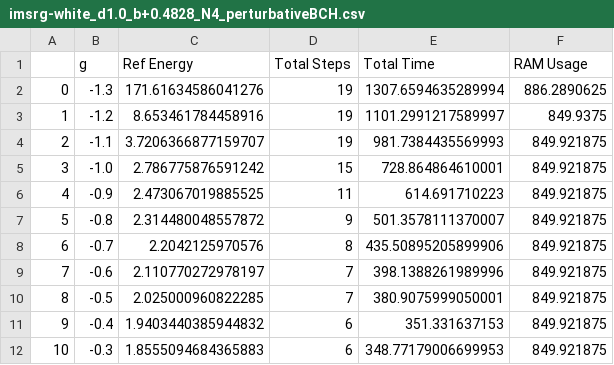
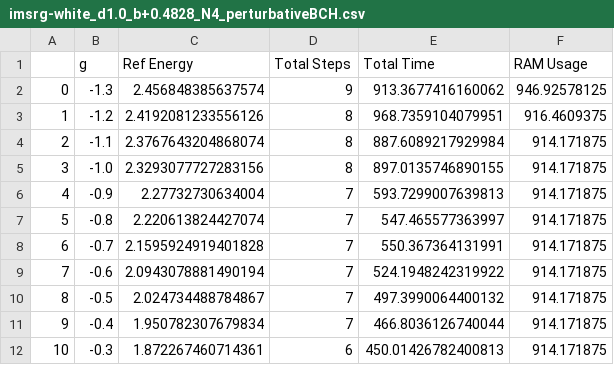
Before and after one commit to AryanVaidya-FRIB/IMSRG, a CSV file: perturbative_magnus/benchmarks/imsrg-white_d1.0_b+0.4828_N4_perturbativeBCH.csv, drawn as a sheet; only a part is shown; the diff covers the shown part only.

```diff
--- a/perturbative_magnus/benchmarks/imsrg-white_d1.0_b+0.4828_N4_perturbativeBCH.csv
+++ b/perturbative_magnus/benchmarks/imsrg-white_d1.0_b+0.4828_N4_perturbativeBCH.csv
@@ -1,12 +1,12 @@
 ,g,Ref Energy,Total Steps,Total Time,RAM Usage
-0,-1.3,171.61634586041276,19,1307.6594635289994,886.2890625
-1,-1.2,8.653461784458916,19,1101.2991217589997,849.9375
-2,-1.1,3.7206366877159707,19,981.7384435569993,849.921875
-3,-1.0,2.786775876591242,15,728.864864610001,849.921875
-4,-0.9,2.473067019885525,11,614.691710223,849.921875
-5,-0.8,2.314480048557872,9,501.3578111370007,849.921875
-6,-0.7,2.2042125970576,8,435.50895205899906,849.921875
-7,-0.6,2.110770272978197,7,398.1388261989996,849.921875
-8,-0.5,2.025000960822285,7,380.9075999050001,849.921875
-9,-0.4,1.9403440385944832,6,351.331637153,849.921875
-10,-0.3,1.8555094684365883,6,348.77179006699953,849.921875
+0,-1.3,2.456848385637574,9,913.3677416160062,946.92578125
+1,-1.2,2.4192081233556126,8,968.7359104079951,916.4609375
+2,-1.1,2.3767643204868074,8,887.6089217929984,914.171875
+3,-1.0,2.3293077727283156,8,897.0135746890155,914.171875
+4,-0.9,2.27732730634004,7,593.7299007639813,914.171875
+5,-0.8,2.220613824427074,7,547.465577363997,914.171875
+6,-0.7,2.1595924919401828,7,550.367364131991,914.171875
+7,-0.6,2.0943078881490194,7,524.1948242319922,914.171875
+8,-0.5,2.024734488784867,7,497.3990064400132,914.171875
+9,-0.4,1.950782307679834,7,466.8036126740044,914.171875
+10,-0.3,1.872267460714361,6,450.01426782400813,914.171875
```
Also changed, not shown: 54 edited cells elsewhere in this file, perturbative_magnus/benchmarks/imsrg-white_d1.0_b+0.4828_N4_perturbativeStored.csv, perturbative_magnus/benchmarks/imsrg-white_d1.0_b0_N4_perturbativeBCH.csv, 55 other files.
